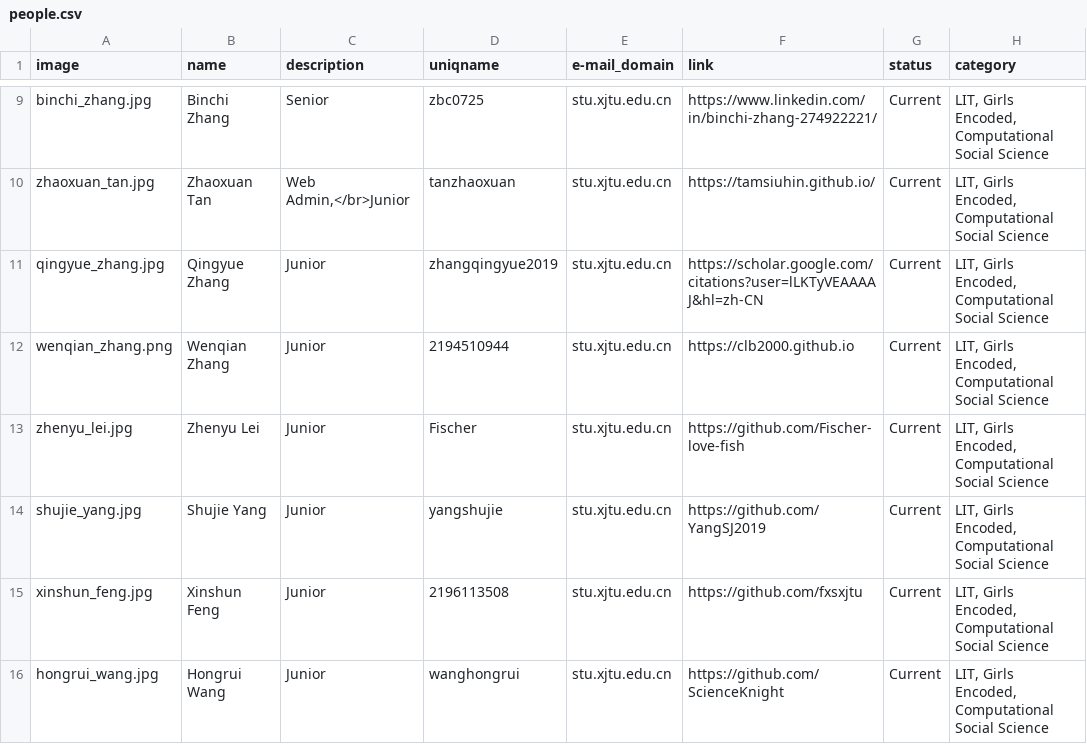
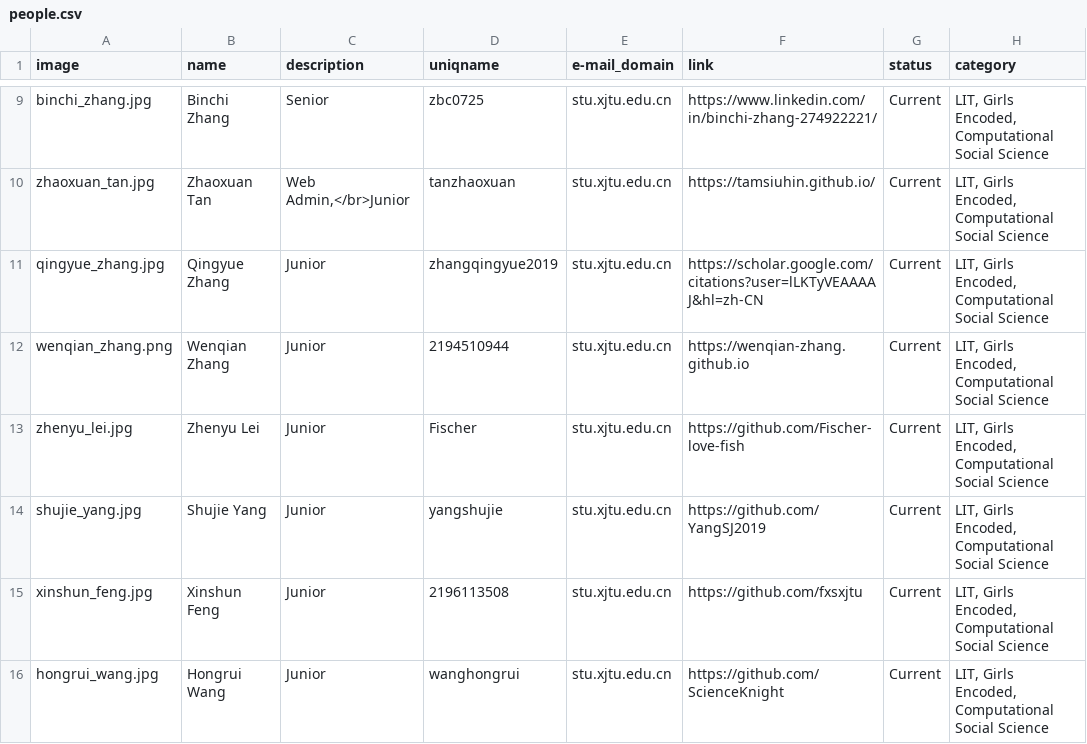
Before and after one commit to leopoldwhite/LuoUndergradXJTU.github.io, a CSV file: data/people.csv, drawn as a sheet; only a part is shown, gaps mark what is left out.

Commit message:
Update people.csv

```diff
--- a/data/people.csv
+++ b/data/people.csv
@@ -11,3 +11,3 @@ zhaoxuan_tan.jpg,Zhaoxuan Tan,"Web Admin,</br>Junior",tanzhaoxuan,stu.xjtu.edu.c
 qingyue_zhang.jpg,Qingyue Zhang,Junior,zhangqingyue2019,stu.xjtu.edu.cn,https://scholar.google.com/citations?user=lLKTyVEAAAAJ&hl=zh-CN,Current,"LIT, Girls Encoded, Computational Social Science"
-wenqian_zhang.png,Wenqian Zhang,Junior,2194510944,stu.xjtu.edu.cn,https://clb2000.github.io,Current,"LIT, Girls Encoded, Computational Social Science"
+wenqian_zhang.png,Wenqian Zhang,Junior,2194510944,stu.xjtu.edu.cn,https://wenqian-zhang.github.io,Current,"LIT, Girls Encoded, Computational Social Science"
 zhenyu_lei.jpg,Zhenyu Lei,Junior,Fischer,stu.xjtu.edu.cn,https://github.com/Fischer-love-fish,Current,"LIT, Girls Encoded, Computational Social Science"
```
